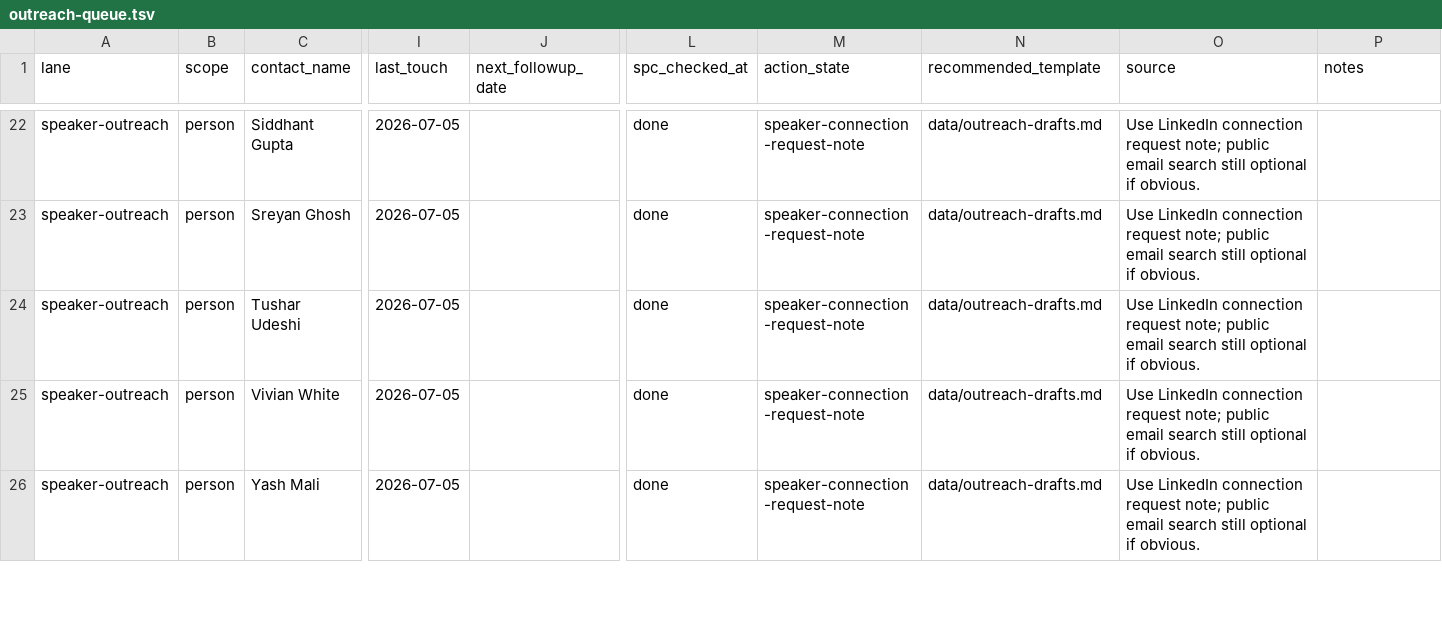
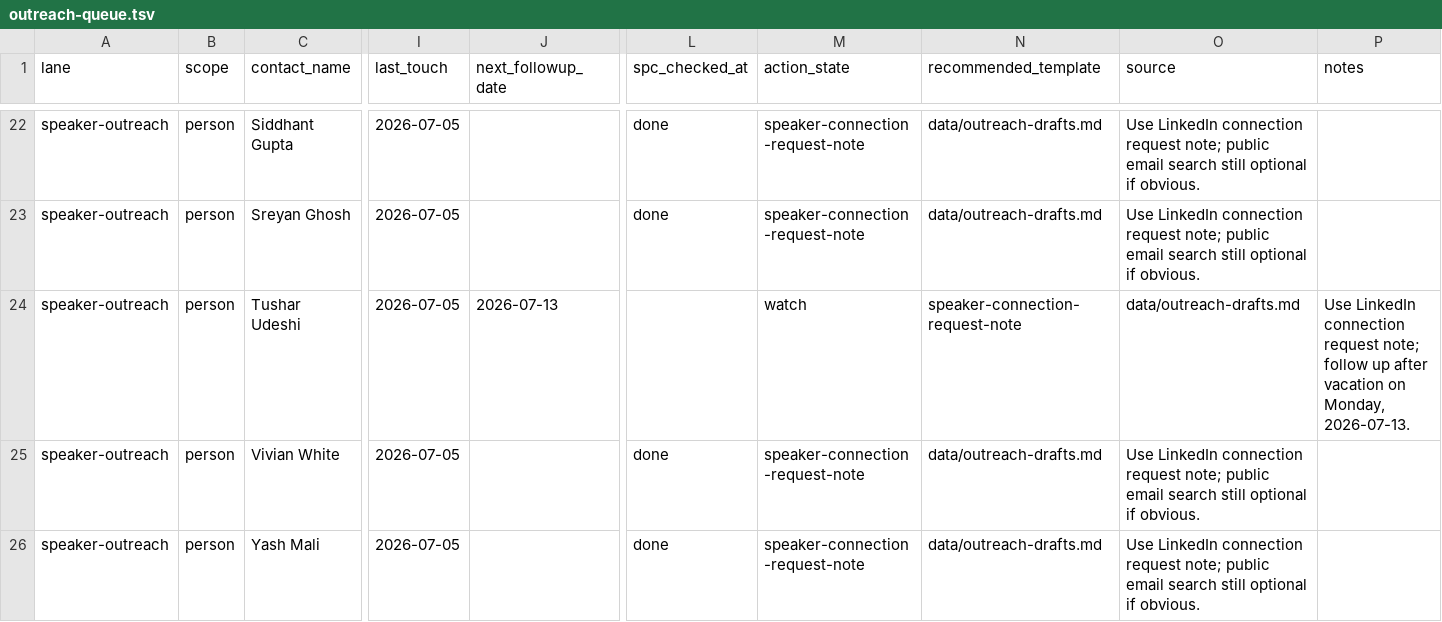
Before and after one commit to dhardestylewis/career-ops, a TSV file: data/outreach-queue.tsv, drawn as a sheet; only a part is shown, gaps mark what is left out; the diff names each change by its address in the sheet, - before the commit and + after, or states it on an @@ line.

Commit message:
chore: save outreach wip

```diff
--- a/data/outreach-queue.tsv
+++ b/data/outreach-queue.tsv
-J24 (next_followup_date): (empty)
+J24 (next_followup_date): 2026-07-13
-L24 (spc_checked_at): done
+L24 (spc_checked_at): (empty)
-M24 (action_state): speaker-connection-request-note
+M24 (action_state): watch
-N24 (recommended_template): data/outreach-drafts.md
+N24 (recommended_template): speaker-connection-request-note
-O24 (source): Use LinkedIn connection request note; public email search still optional if obvious.
+O24 (source): data/outreach-drafts.md
-P24 (notes): (empty)
+P24 (notes): Use LinkedIn connection request note; follow up after vacation on Monday, 2026-07-13.
```
Also changed, not shown: 3 other files.
